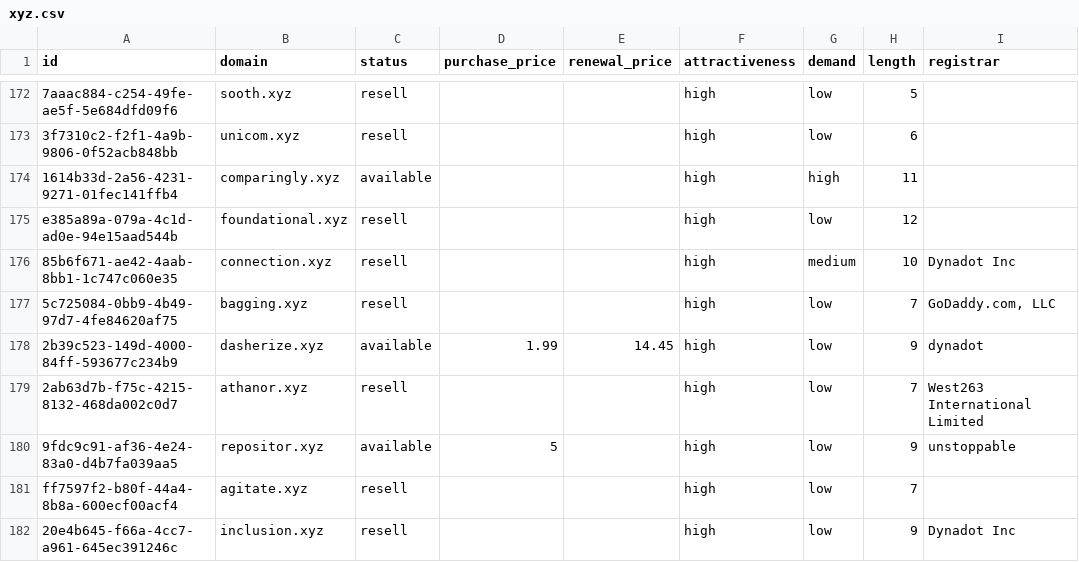
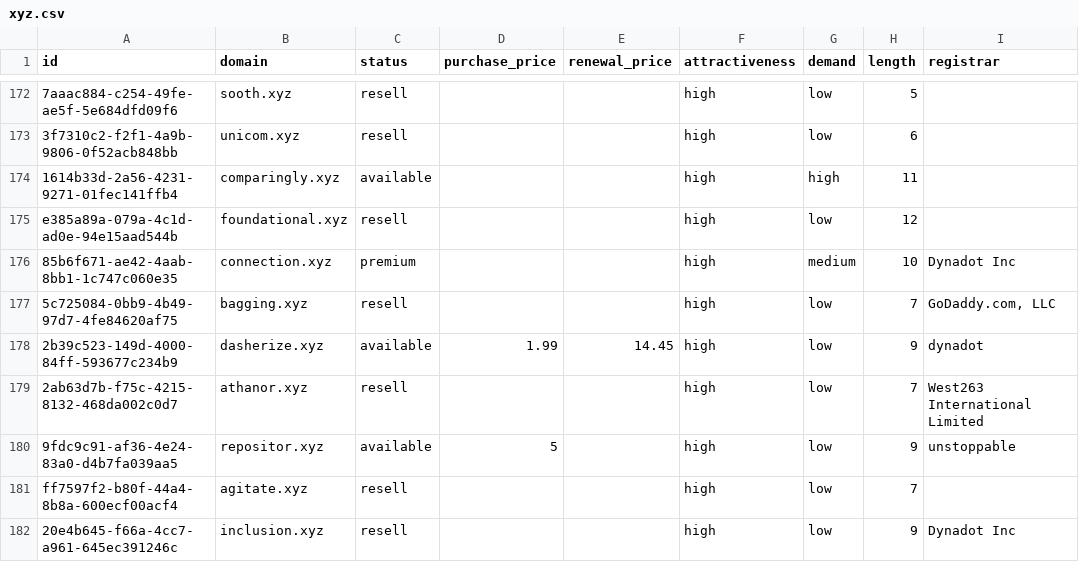
Before and after one commit to UniqueDomains/xyz-oneword-domains, a CSV file: xyz.csv, drawn as a sheet; only a part is shown, gaps mark what is left out; the diff covers the shown part only; the diff names each change by its address in the sheet, - before the commit and + after, or states it on an @@ line.

```diff
--- a/xyz.csv
+++ b/xyz.csv
-C176 (status): resell
+C176 (status): premium
```
Also changed, not shown: 4 added rows and 4 removed rows elsewhere in this file, 5 other files.
